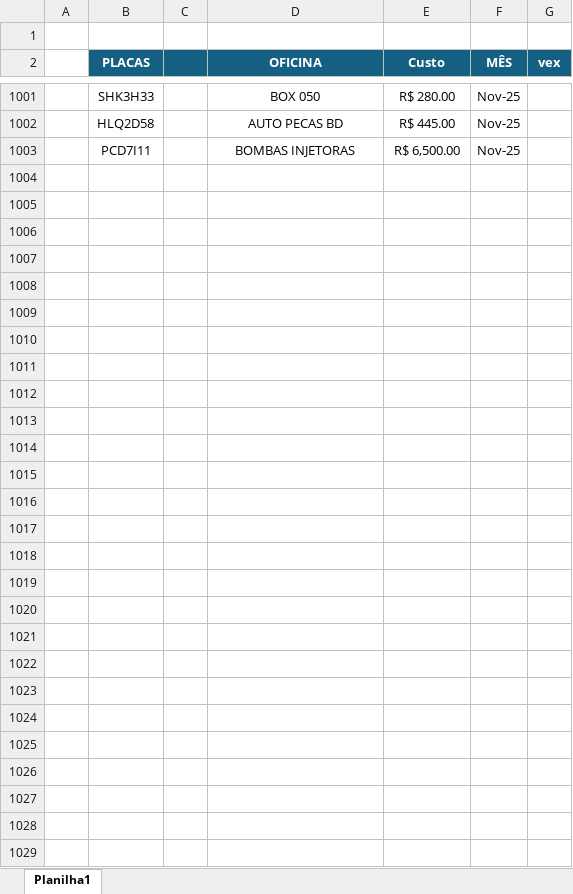
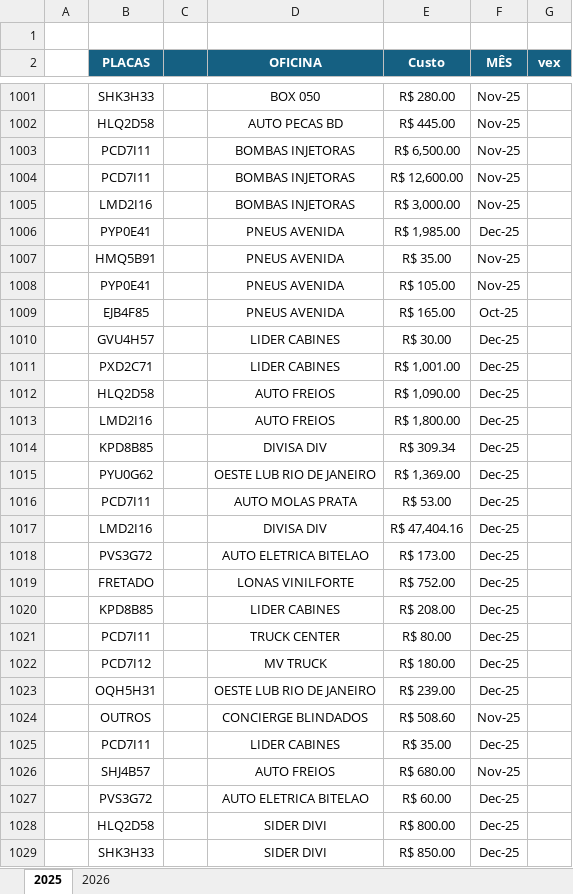
Before and after one commit to jhonnyoraculos/dashboard, an Excel workbook: data/manutencao.xlsx, sheet 2025, drawn as a sheet; only a part is shown, gaps mark what is left out; values as stored, in another font and other column widths than the file's, no borders; the diff covers the shown part only; the diff names each change by its address in the sheet, - before the commit and + after, or states it on an @@ line.

```diff
--- a/data/manutencao.xlsx (sheet 2025)
+++ b/data/manutencao.xlsx (sheet 2025)
-sheet tab: Planilha1
+sheet tab: 2025
+sheet tab: 2026
-row 1004: (empty)
+row 1004:  | PCD7I11 |  | BOMBAS INJETORAS | R$ 12,600.00 | Nov-25
-row 1005: (empty)
+row 1005:  | LMD2I16 |  | BOMBAS INJETORAS | R$ 3,000.00 | Nov-25
-row 1006: (empty)
+row 1006:  | PYP0E41 |  | PNEUS AVENIDA | R$ 1,985.00 | Dec-25
-row 1007: (empty)
+row 1007:  | HMQ5B91 |  | PNEUS AVENIDA | R$ 35.00 | Nov-25
-row 1008: (empty)
+row 1008:  | PYP0E41 |  | PNEUS AVENIDA | R$ 105.00 | Nov-25
-row 1009: (empty)
+row 1009:  | EJB4F85 |  | PNEUS AVENIDA | R$ 165.00 | Oct-25
-row 1010: (empty)
+row 1010:  | GVU4H57 |  | LIDER CABINES | R$ 30.00 | Dec-25
-row 1011: (empty)
+row 1011:  | PXD2C71 |  | LIDER CABINES | R$ 1,001.00 | Dec-25
-row 1012: (empty)
+row 1012:  | HLQ2D58 |  | AUTO FREIOS | R$ 1,090.00 | Dec-25
-row 1013: (empty)
+row 1013:  | LMD2I16 |  | AUTO FREIOS | R$ 1,800.00 | Dec-25
-row 1014: (empty)
+row 1014:  | KPD8B85 |  | DIVISA DIV | R$ 309.34 | Dec-25
-row 1015: (empty)
+row 1015:  | PYU0G62 |  | OESTE LUB RIO DE JANEIRO | R$ 1,369.00 | Dec-25
-row 1016: (empty)
+row 1016:  | PCD7I11 |  | AUTO MOLAS PRATA | R$ 53.00 | Dec-25
-row 1017: (empty)
+row 1017:  | LMD2I16 |  | DIVISA DIV | R$ 47,404.16 | Dec-25
-row 1018: (empty)
+row 1018:  | PVS3G72 |  | AUTO ELETRICA BITELAO | R$ 173.00 | Dec-25
-row 1019: (empty)
+row 1019:  | FRETADO |  | LONAS VINILFORTE | R$ 752.00 | Dec-25
-row 1020: (empty)
+row 1020:  | KPD8B85 |  | LIDER CABINES | R$ 208.00 | Dec-25
-row 1021: (empty)
+row 1021:  | PCD7I11 |  | TRUCK CENTER | R$ 80.00 | Dec-25
-row 1022: (empty)
+row 1022:  | PCD7I12 |  | MV TRUCK | R$ 180.00 | Dec-25
-row 1023: (empty)
+row 1023:  | OQH5H31 |  | OESTE LUB RIO DE JANEIRO | R$ 239.00 | Dec-25
-row 1024: (empty)
+row 1024:  | OUTROS |  | CONCIERGE BLINDADOS | R$ 508.60 | Nov-25
-row 1025: (empty)
+row 1025:  | PCD7I11 |  | LIDER CABINES | R$ 35.00 | Dec-25
-row 1026: (empty)
+row 1026:  | SHJ4B57 |  | AUTO FREIOS | R$ 680.00 | Nov-25
-row 1027: (empty)
+row 1027:  | PVS3G72 |  | AUTO ELETRICA BITELAO | R$ 60.00 | Dec-25
-row 1028: (empty)
+row 1028:  | HLQ2D58 |  | SIDER DIVI | R$ 800.00 | Dec-25
-row 1029: (empty)
+row 1029:  | SHK3H33 |  | SIDER DIVI | R$ 850.00 | Dec-25
```
Also changed, not shown: 1 added row and 139 edited cells elsewhere in this sheet, data/combustivel.xlsx, data/gasto por funcionario.xlsx, 8 other files.
